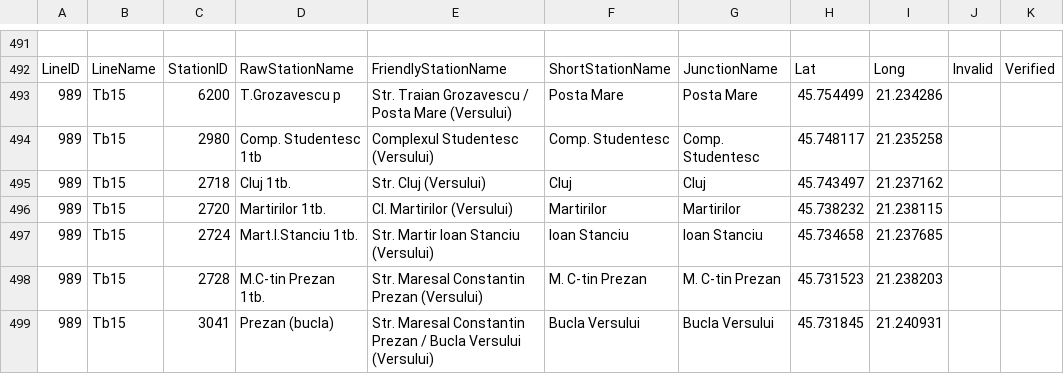
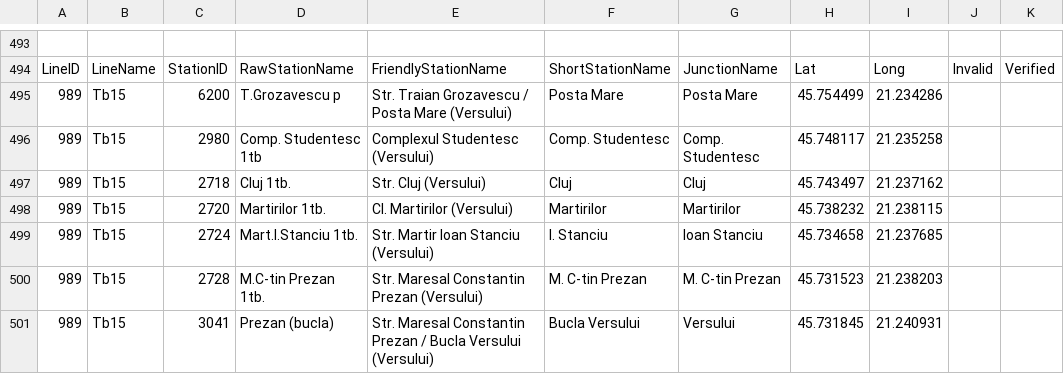
Before and after one commit to MihaiBalint/TimisoaraPublicTransport, a CSV file: Core-test/linestations-20110928.csv, drawn as a sheet; only a part is shown, gaps mark what is left out; addresses are those after the commit; the diff covers the shown part only; the diff names each change by its address in the sheet, - before the commit and + after, or states it on an @@ line.

```diff
--- a/Core-test/linestations-20110928.csv
+++ b/Core-test/linestations-20110928.csv
-F499: Ioan Stanciu
+F499: I. Stanciu
-G501: Bucla Versului
+G501: Versului
```
Also changed, not shown: 2 added rows and 81 edited cells elsewhere in this file, 16 other files.
